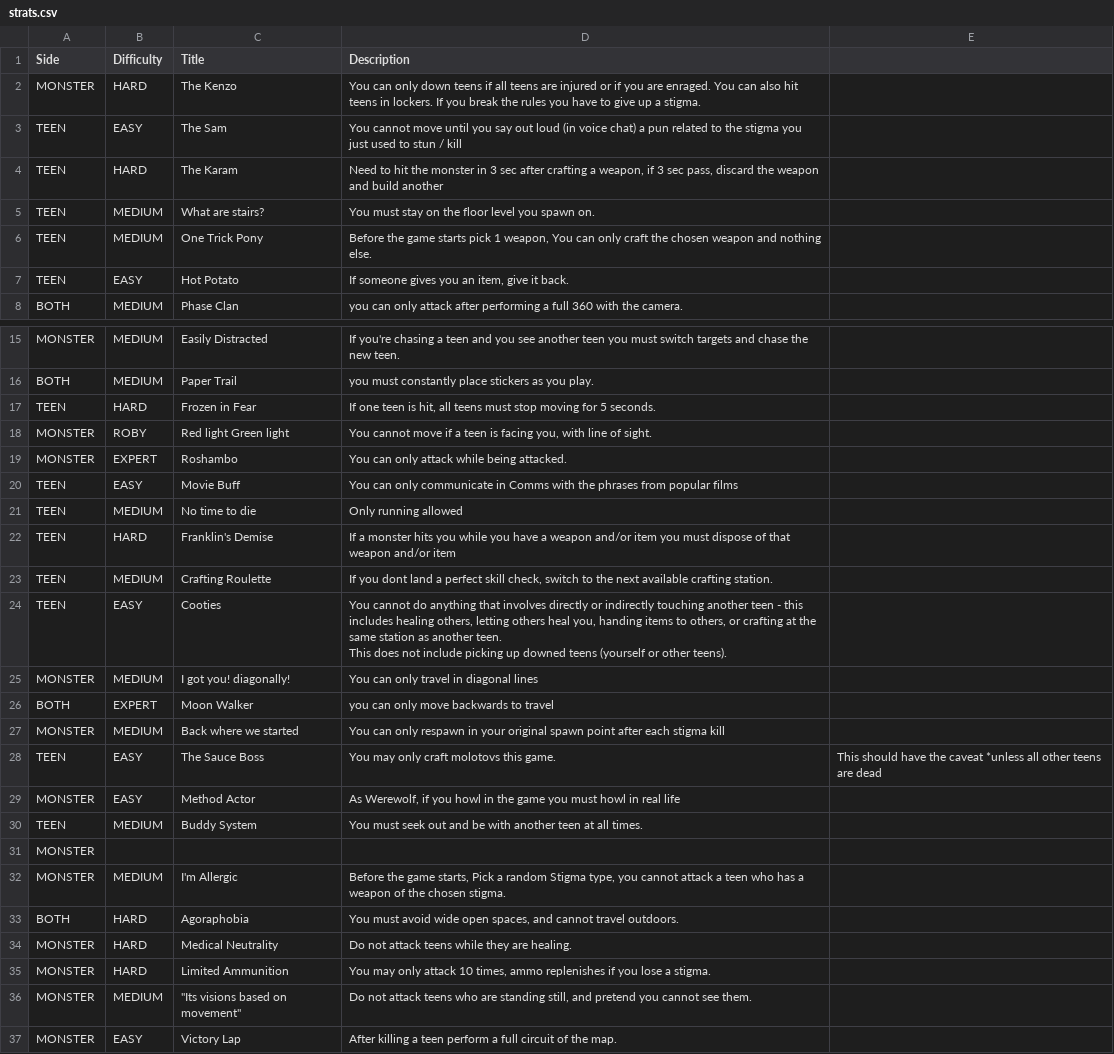
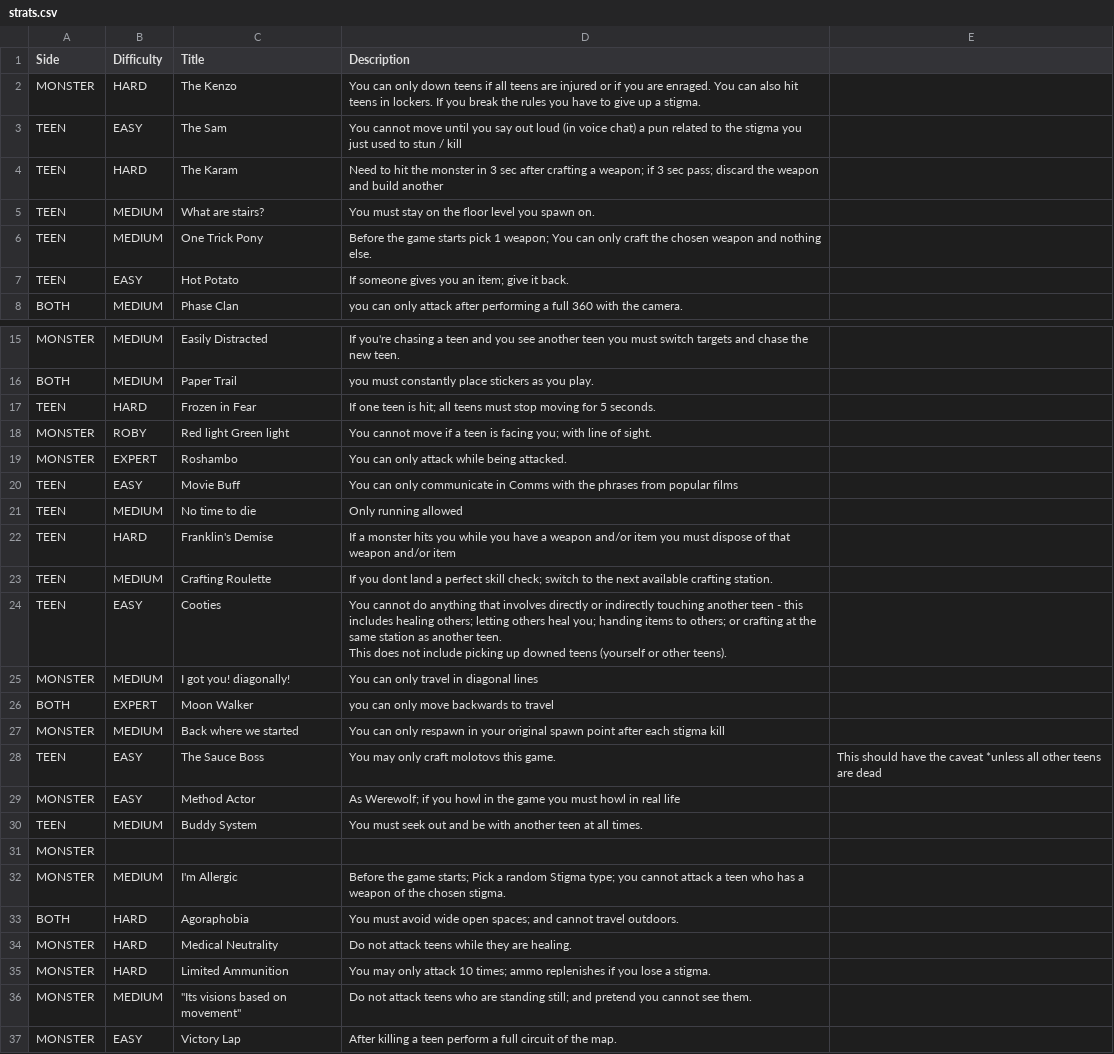
Before and after one commit to berenkusmenoglu/VHS_StratRoulette, a CSV file: Assets/Resources/strats.csv, drawn as a sheet; only a part is shown, gaps mark what is left out; the diff covers the shown part only.

Commit message:
New strats but fixed!

```diff
--- a/Assets/Resources/strats.csv
+++ b/Assets/Resources/strats.csv
@@ -3,6 +3,6 @@ MONSTER,HARD,The Kenzo,You can only down teens if all teens are injured or if yo
 TEEN,EASY,The Sam,You cannot move until you say out loud (in voice chat) a pun related to the stigma you just used to stun / kill,
-TEEN,HARD,The Karam,"Need to hit the monster in 3 sec after crafting a weapon, if 3 sec pass, discard the weapon and build another",
+TEEN,HARD,The Karam,Need to hit the monster in 3 sec after crafting a weapon; if 3 sec pass; discard the weapon and build another,
 TEEN,MEDIUM,What are stairs?,You must stay on the floor level you spawn on.,
-TEEN,MEDIUM,One Trick Pony,"Before the game starts pick 1 weapon, You can only craft the chosen weapon and nothing else.",
-TEEN,EASY,Hot Potato,"If someone gives you an item, give it back.",
+TEEN,MEDIUM,One Trick Pony,Before the game starts pick 1 weapon; You can only craft the chosen weapon and nothing else.,
+TEEN,EASY,Hot Potato,If someone gives you an item; give it back.,
 BOTH,MEDIUM,Phase Clan,you can only attack after performing a full 360 with the camera.,
@@ -16,4 +16,4 @@ MONSTER,MEDIUM,Easily Distracted ,If you're chasing a teen and you see another t
 BOTH,MEDIUM,Paper Trail,you must constantly place stickers as you play.,
-TEEN,HARD,Frozen in Fear,"If one teen is hit, all teens must stop moving for 5 seconds.",
-MONSTER,ROBY,Red light Green light,"You cannot move if a teen is facing you, with line of sight.",
+TEEN,HARD,Frozen in Fear,If one teen is hit; all teens must stop moving for 5 seconds.,
+MONSTER,ROBY,Red light Green light,You cannot move if a teen is facing you; with line of sight.,
 MONSTER,EXPERT,Roshambo,You can only attack while being attacked.,
@@ -22,5 +22,5 @@ TEEN,MEDIUM,No time to die,Only running allowed,
 TEEN,HARD,Franklin's Demise,If a monster hits you while you have a weapon and/or item you must dispose of that weapon and/or item,
-TEEN,MEDIUM,Crafting Roulette,"If you dont land a perfect skill check, switch to the next available crafting station.",
-TEEN,EASY,Cooties,"You cannot do anything that involves directly or indirectly touching another teen - this includes healing others, letting others heal you, handing items to others, or crafting at the same station as another teen.
-This does not include picking up downed teens (yourself or other teens).",
+TEEN,MEDIUM,Crafting Roulette,If you dont land a perfect skill check; switch to the next available crafting station.,
+TEEN,EASY,Cooties,"You cannot do anything that involves directly or indirectly touching another teen - this includes healing others; letting others heal you; handing items to others; or crafting at the same station as another teen.
+This does not include picking up downed teens (yourself or other teens).",
 MONSTER,MEDIUM,I got you! diagonally!,You can only travel in diagonal lines,
@@ -29,10 +29,10 @@ MONSTER,MEDIUM,Back where we started,You can only respawn in your original spawn
 TEEN,EASY,The Sauce Boss,You may only craft molotovs this game.,This should have the caveat *unless all other teens are dead
-MONSTER,EASY,Method Actor,"As Werewolf, if you howl in the game you must howl in real life",
+MONSTER,EASY,Method Actor,As Werewolf; if you howl in the game you must howl in real life,
 TEEN,MEDIUM,Buddy System,You must seek out and be with another teen at all times. ,
 MONSTER,,,,
-MONSTER,MEDIUM,I'm  Allergic ,"Before the game starts, Pick a random Stigma type, you cannot attack a teen who has a weapon of the chosen stigma.",
-BOTH,HARD,Agoraphobia,"You must avoid wide open spaces, and cannot travel outdoors.",
+MONSTER,MEDIUM,I'm  Allergic ,Before the game starts; Pick a random Stigma type; you cannot attack a teen who has a weapon of the chosen stigma.,
+BOTH,HARD,Agoraphobia,You must avoid wide open spaces; and cannot travel outdoors.,
 MONSTER,HARD,Medical Neutrality,Do not attack teens while they are healing. ,
-MONSTER,HARD,Limited Ammunition,"You may only attack 10 times, ammo replenishes if you lose a stigma.",
-MONSTER,MEDIUM,"""Its visions based on movement""","Do not attack teens who are standing still, and pretend you cannot see them.",
+MONSTER,HARD,Limited Ammunition,You may only attack 10 times; ammo replenishes if you lose a stigma.,
+MONSTER,MEDIUM,"""Its visions based on movement""",Do not attack teens who are standing still; and pretend you cannot see them.,
 MONSTER,EASY,Victory Lap,After killing a teen perform a full circuit of the map.,
```
Also changed, not shown: 2 edited cells elsewhere in this file, 5 other files.
